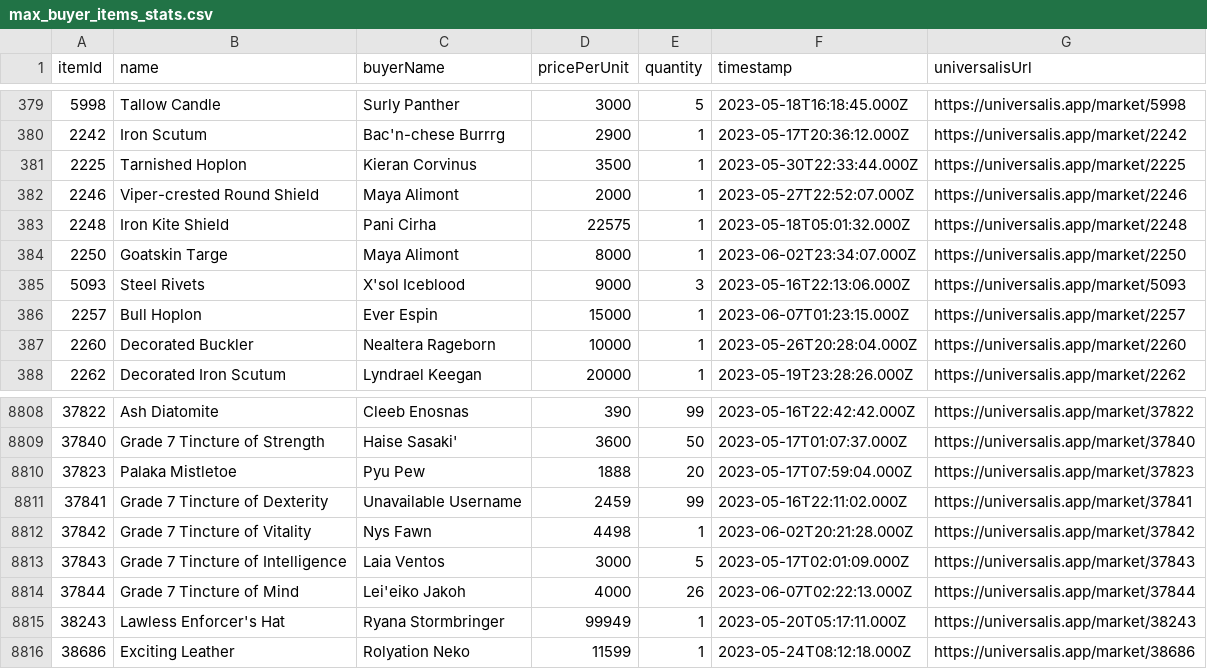
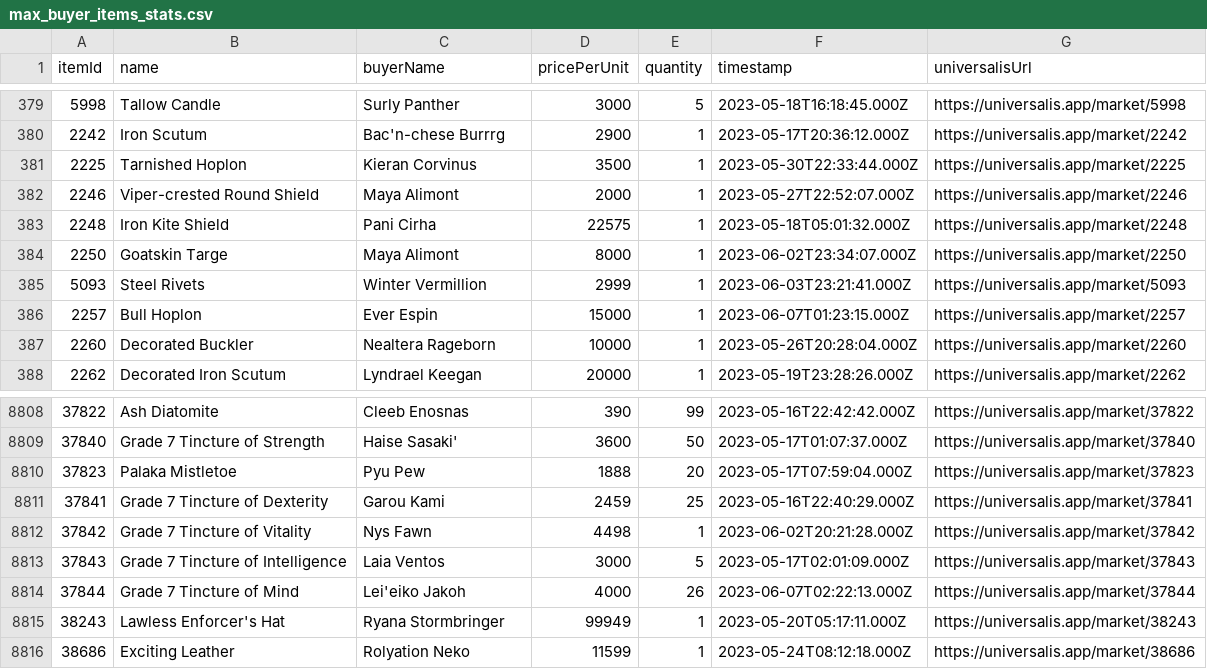
Before and after one commit to baronvonfonz/arbitralis, a CSV file: csv/max_buyer_items_stats.csv, drawn as a sheet; only a part is shown, gaps mark what is left out.

```diff
--- a/csv/max_buyer_items_stats.csv
+++ b/csv/max_buyer_items_stats.csv
@@ -384,3 +384,3 @@ itemId,name,buyerName,pricePerUnit,quantity,timestamp,universalisUrl
 2250,Goatskin Targe,Maya Alimont,8000,1,2023-06-02T23:34:07.000Z,https://universalis.app/market/2250
-5093,Steel Rivets,X'sol Iceblood,9000,3,2023-05-16T22:13:06.000Z,https://universalis.app/market/5093
+5093,Steel Rivets,Winter Vermillion,2999,1,2023-06-03T23:21:41.000Z,https://universalis.app/market/5093
 2257,Bull Hoplon,Ever Espin,15000,1,2023-06-07T01:23:15.000Z,https://universalis.app/market/2257
@@ -8810,3 +8810,3 @@ itemId,name,buyerName,pricePerUnit,quantity,timestamp,universalisUrl
 37823,Palaka Mistletoe,Pyu Pew,1888,20,2023-05-17T07:59:04.000Z,https://universalis.app/market/37823
-37841,Grade 7 Tincture of Dexterity,Unavailable Username,2459,99,2023-05-16T22:11:02.000Z,https://universalis.app/market/37841
+37841,Grade 7 Tincture of Dexterity,Garou Kami,2459,25,2023-05-16T22:40:29.000Z,https://universalis.app/market/37841
 37842,Grade 7 Tincture of Vitality,Nys Fawn,4498,1,2023-06-02T20:21:28.000Z,https://universalis.app/market/37842
```
Also changed, not shown: csv/venture_items_stats.csv, 1 other file.
